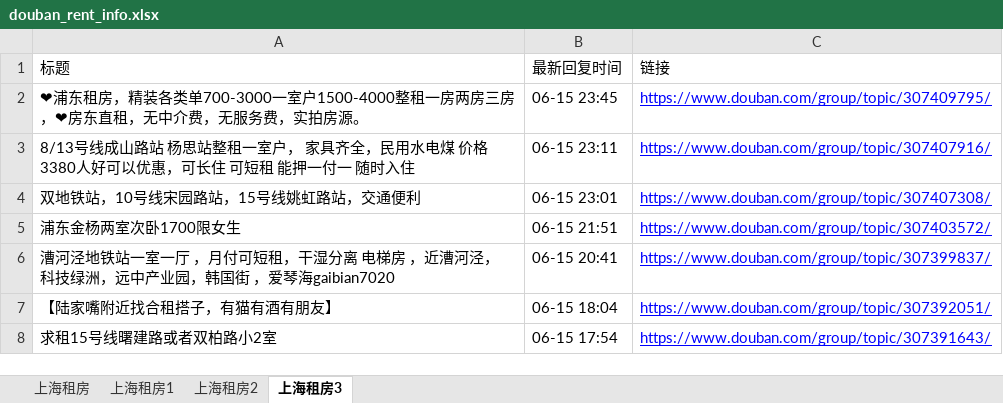
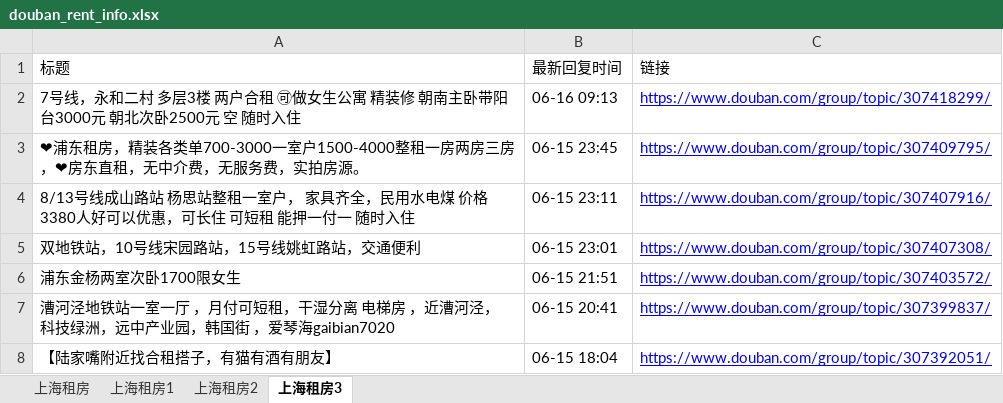
Before and after one commit to RyanShi0118/rent-info-crawler, an Excel workbook: douban_rent_info.xlsx, sheet 上海租房3, drawn as a sheet; only a part is shown; the shorter side is filled out with more unchanged rows; values as stored, in another font and other column widths than the file's, no borders; the diff names each change by its address in the sheet, - before the commit and + after, or states it on an @@ line.

```diff
--- a/douban_rent_info.xlsx (sheet 上海租房3)
+++ b/douban_rent_info.xlsx (sheet 上海租房3)
+row 2: 7号线，永和二村 多层3楼 两户合租 🉑做女生公寓 精装修 朝南主卧带阳台3000元 朝北次卧2500元 空 随时入住 | 06-16 09:13 | https://www.douban.com/group/topic/307418299/
```
Also changed, not shown: sheet 上海租房, sheet 上海租房1, sheet 上海租房2, filtered_rent_info.xlsx, 1 other file.
